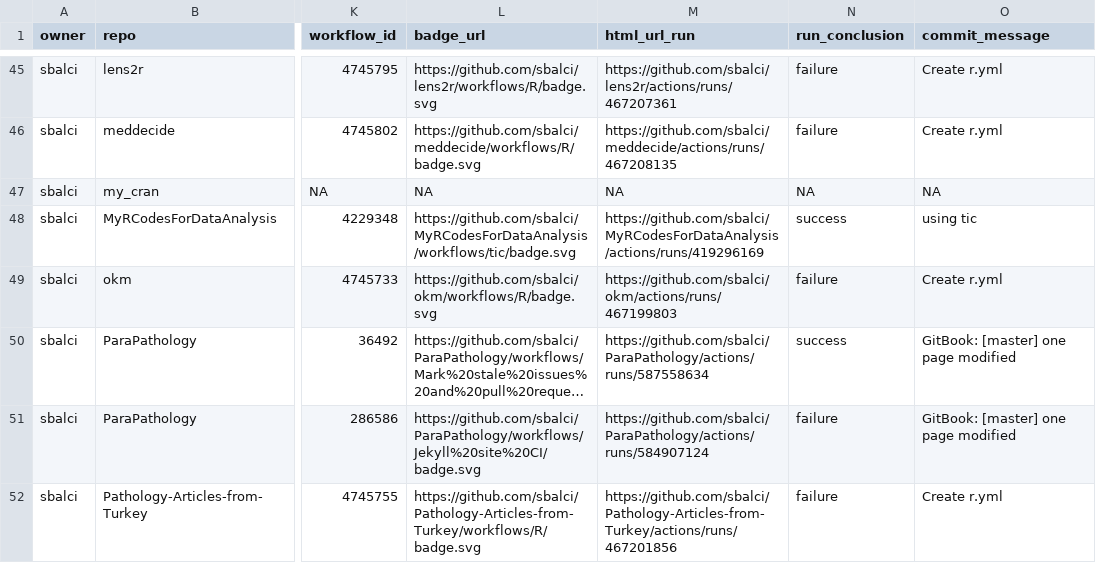
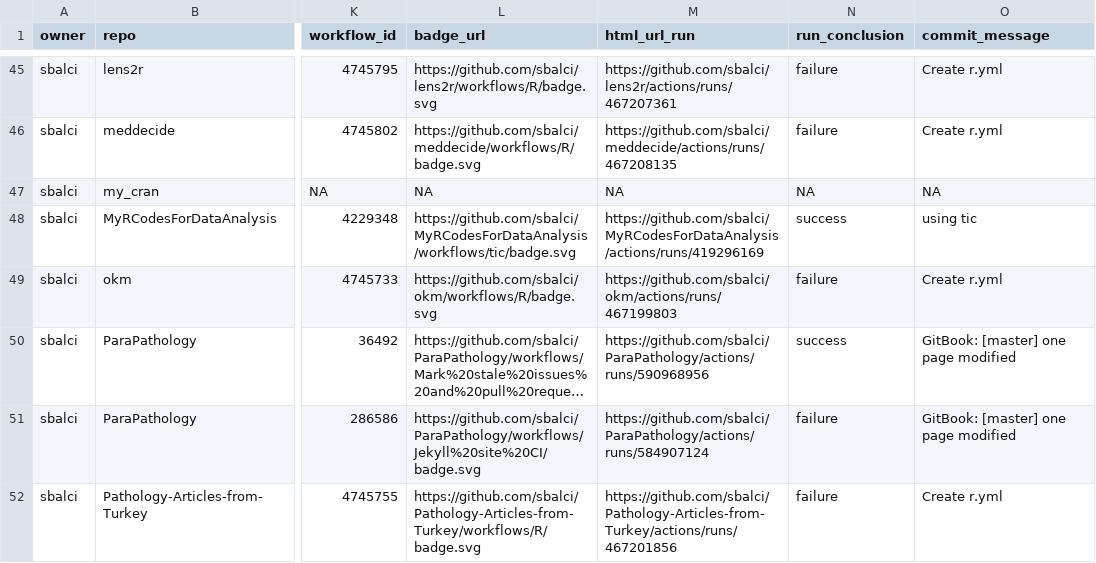
Before and after one commit to sbalci/status, a CSV file: repos.csv, drawn as a sheet; only a part is shown, gaps mark what is left out; long unchanged cells end in …; the diff covers the shown part only; the diff names each change by its address in the sheet, - before the commit and + after, or states it on an @@ line.

```diff
--- a/repos.csv
+++ b/repos.csv
-M50 (html_url_run): https://github.com/sbalci/ParaPathology/actions/runs/587558634
+M50 (html_url_run): https://github.com/sbalci/ParaPathology/actions/runs/590968956
```
Also changed, not shown: 8 edited cells elsewhere in this file, 1 other file.
